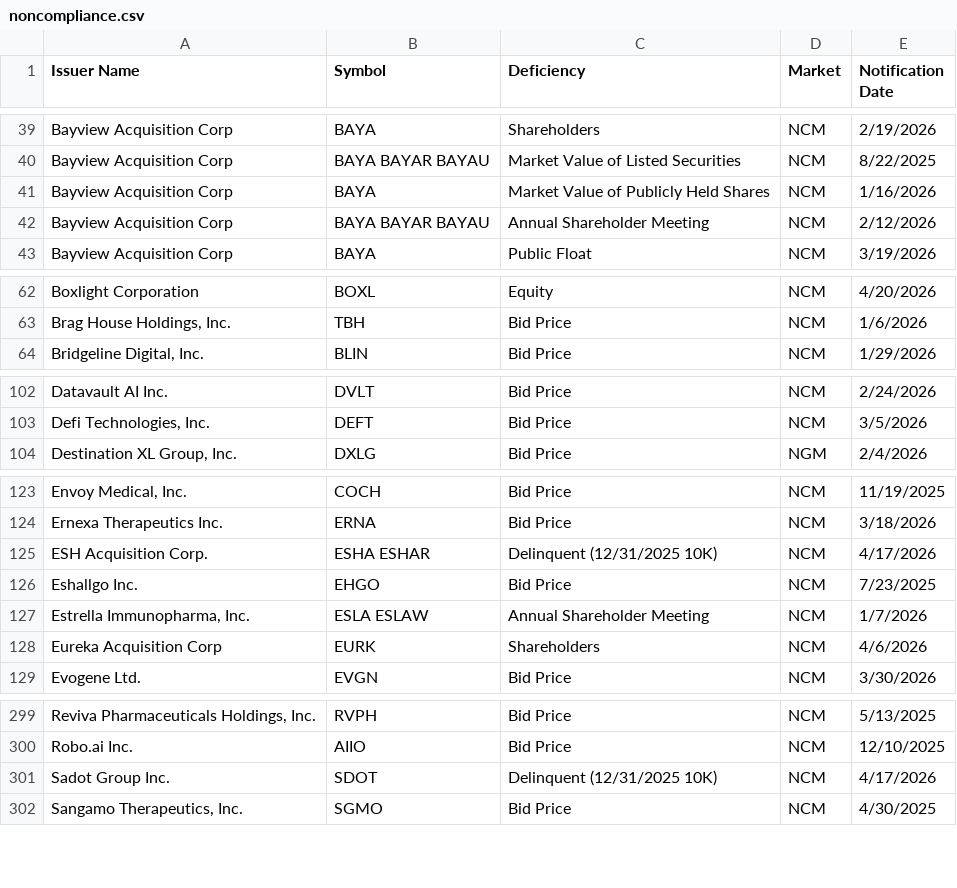
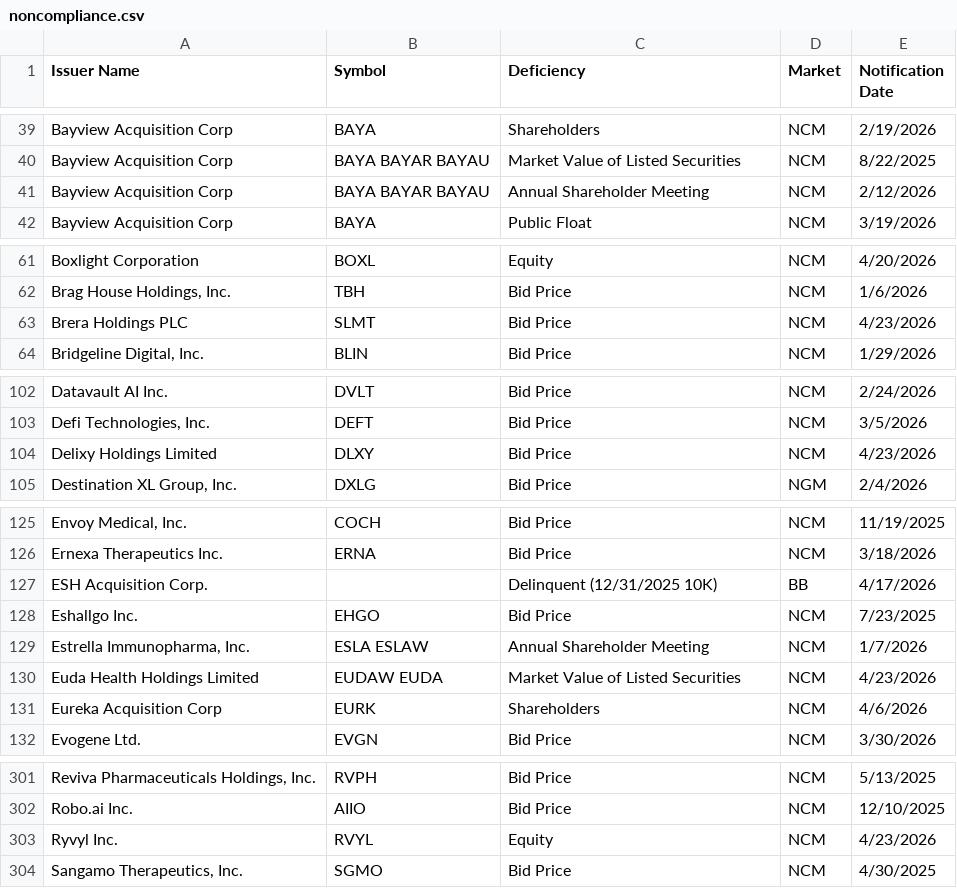
Before and after one commit to ieattokens/noncompliance, a CSV file: noncompliance.csv, drawn as a sheet; only a part is shown, gaps mark what is left out; the diff covers the shown part only.

```diff
--- a/noncompliance.csv
+++ b/noncompliance.csv
@@ -40,3 +40,2 @@
 "Bayview Acquisition Corp","BAYA BAYAR BAYAU","Market Value of Listed Securities","NCM","8/22/2025"
-"Bayview Acquisition Corp","BAYA","Market Value of Publicly Held Shares","NCM","1/16/2026"
 "Bayview Acquisition Corp","BAYA BAYAR BAYAU","Annual Shareholder Meeting","NCM","2/12/2026"
@@ -63,2 +62,3 @@
 "Brag House Holdings, Inc.","TBH","Bid Price","NCM","1/6/2026"
+"Brera Holdings PLC","SLMT","Bid Price","NCM","4/23/2026"
 "Bridgeline Digital, Inc.","BLIN","Bid Price","NCM","1/29/2026"
@@ -103,2 +103,3 @@
 "Defi Technologies, Inc.","DEFT","Bid Price","NCM","3/5/2026"
+"Delixy Holdings Limited","DLXY","Bid Price","NCM","4/23/2026"
 "Destination XL Group, Inc.","DXLG","Bid Price","NGM","2/4/2026"
@@ -124,5 +126,6 @@
 "Ernexa Therapeutics Inc.","ERNA","Bid Price","NCM","3/18/2026"
-"ESH Acquisition Corp.","ESHA ESHAR","Delinquent (12/31/2025 10K)","NCM","4/17/2026"
+"ESH Acquisition Corp.",,"Delinquent (12/31/2025 10K)","BB","4/17/2026"
 "Eshallgo Inc.","EHGO","Bid Price","NCM","7/23/2025"
 "Estrella Immunopharma, Inc.","ESLA ESLAW","Annual Shareholder Meeting","NCM","1/7/2026"
+"Euda Health Holdings Limited","EUDAW EUDA","Market Value of Listed Securities","NCM","4/23/2026"
 "Eureka Acquisition Corp","EURK","Shareholders","NCM","4/6/2026"
@@ -300,3 +302,3 @@
 "Robo.ai Inc.","AIIO","Bid Price","NCM","12/10/2025"
-"Sadot Group Inc.","SDOT","Delinquent (12/31/2025 10K)","NCM","4/17/2026"
+"Ryvyl Inc.","RVYL","Equity","NCM","4/23/2026"
 "Sangamo Therapeutics, Inc.","SGMO","Bid Price","NCM","4/30/2025"
```
Also changed, not shown: 3 added rows and 4 removed rows elsewhere in this file, 1 other file.
